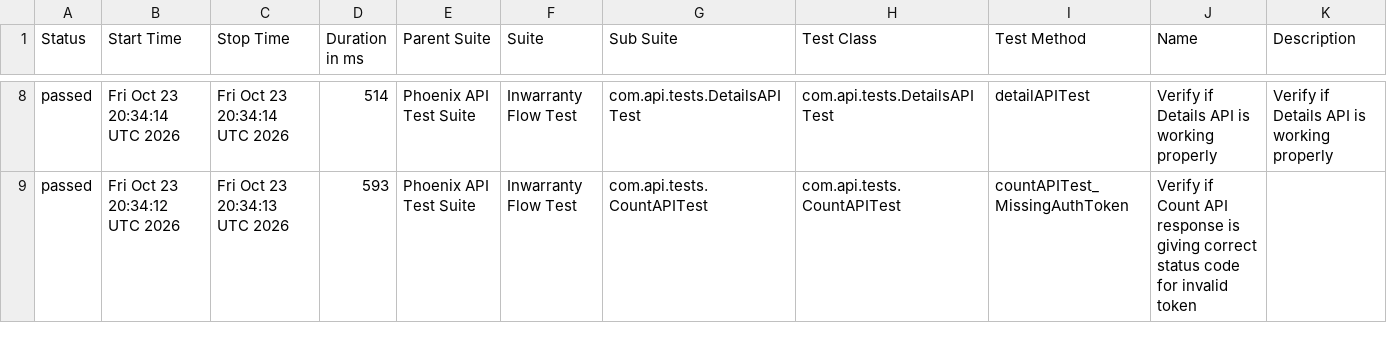
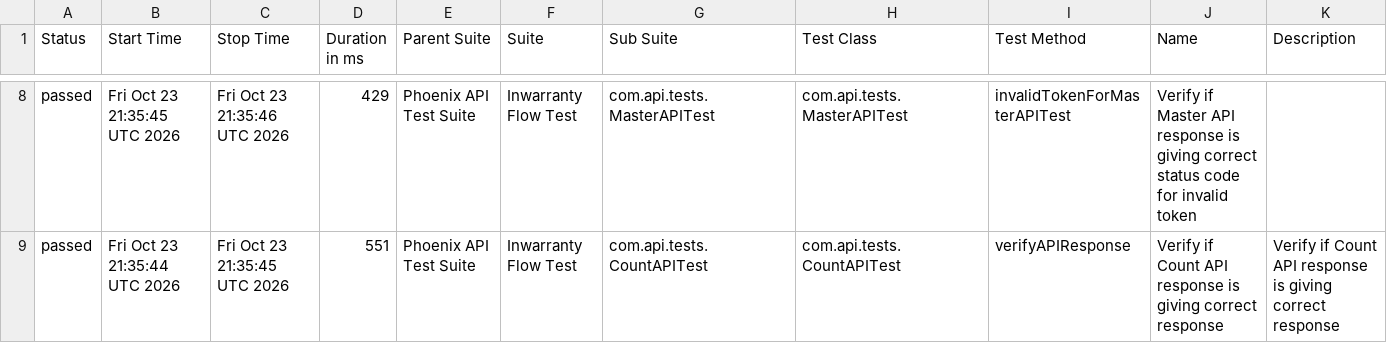
Before and after one commit to rounit/PhoenixTestAutomationFramework, a CSV file: data/suites.csv, drawn as a sheet; only a part is shown, gaps mark what is left out; the diff covers the shown part only.

```diff
--- a/data/suites.csv
+++ b/data/suites.csv
@@ -8,2 +8,2 @@
-"passed","Fri Oct 23 20:34:14 UTC 2026","Fri Oct 23 20:34:14 UTC 2026","514","Phoenix API Test Suite","Inwarranty Flow Test","com.api.tests.DetailsAPITest","com.api.tests.DetailsAPITest","detailAPITest","Verify if Details API is working properly","Verify if Details API is working properly"
-"passed","Fri Oct 23 20:34:12 UTC 2026","Fri Oct 23 20:34:13 UTC 2026","593","Phoenix API Test Suite","Inwarranty Flow Test","com.api.tests.CountAPITest","com.api.tests.CountAPITest","countAPITest_MissingAuthToken","Verify if Count API response is giving correct status code for invalid token",""
+"passed","Fri Oct 23 21:35:45 UTC 2026","Fri Oct 23 21:35:46 UTC 2026","429","Phoenix API Test Suite","Inwarranty Flow Test","com.api.tests.MasterAPITest","com.api.tests.MasterAPITest","invalidTokenForMasterAPITest","Verify if Master API response is giving correct status code for invalid token",""
+"passed","Fri Oct 23 21:35:44 UTC 2026","Fri Oct 23 21:35:45 UTC 2026","551","Phoenix API Test Suite","Inwarranty Flow Test","com.api.tests.CountAPITest","com.api.tests.CountAPITest","verifyAPIResponse","Verify if Count API response is giving correct response","Verify if Count API response is giving correct response"
```
Also changed, not shown: 1 added row, 1 removed row and 28 edited cells elsewhere in this file, data/behaviors.csv, 58 other files.
